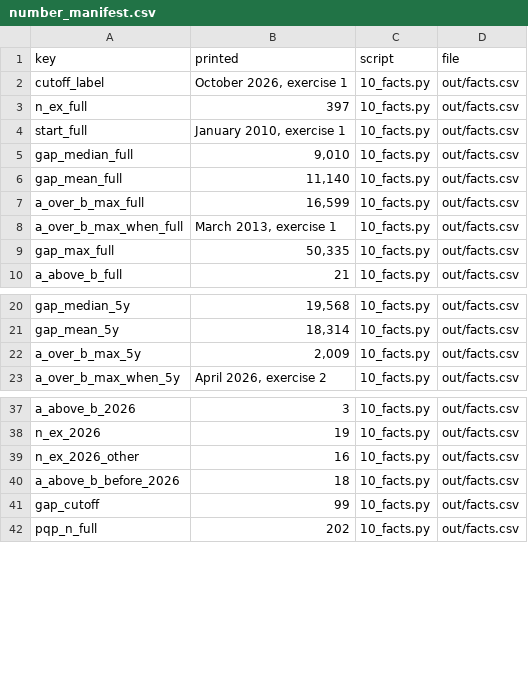
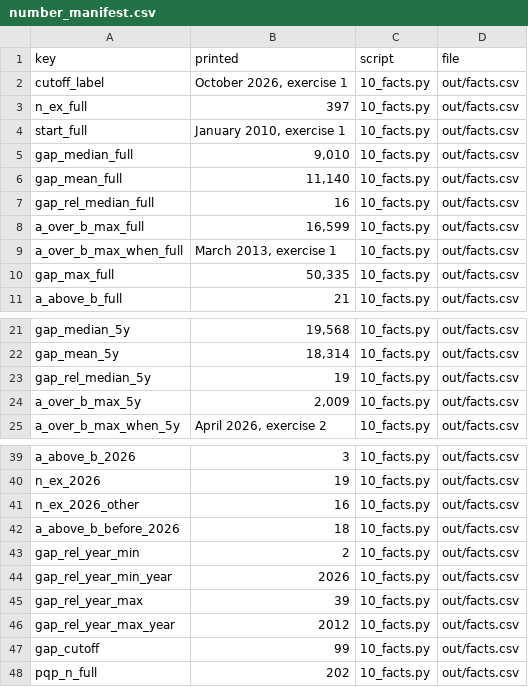
Before and after one commit to jacobbuildmodel/coe-analysis, a CSV file: lta-ab/number_manifest.csv, drawn as a sheet; only a part is shown, gaps mark what is left out; the diff names each change by its address in the sheet, - before the commit and + after, or states it on an @@ line.

```diff
--- a/lta-ab/number_manifest.csv
+++ b/lta-ab/number_manifest.csv
+row 7: gap_rel_median_full | 16 | 10_facts.py | out/facts.csv
+row 23: gap_rel_median_5y | 19 | 10_facts.py | out/facts.csv
+row 43: gap_rel_year_min | 2 | 10_facts.py | out/facts.csv
+row 44: gap_rel_year_min_year | 2026 | 10_facts.py | out/facts.csv
+row 45: gap_rel_year_max | 39 | 10_facts.py | out/facts.csv
+row 46: gap_rel_year_max_year | 2012 | 10_facts.py | out/facts.csv
```
Also changed, not shown: lta-ab/out/facts.csv, 6 other files.
